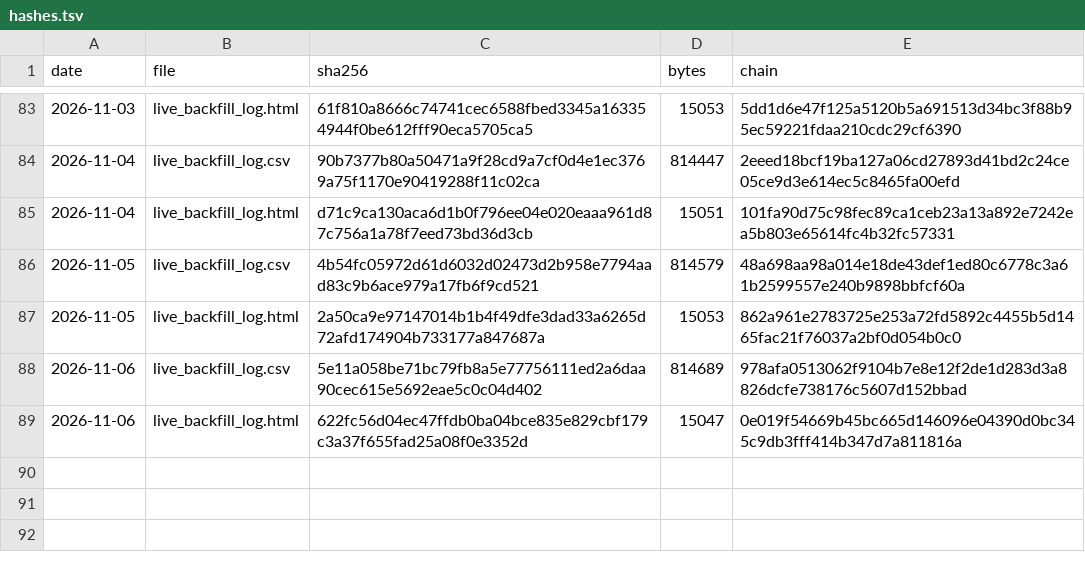
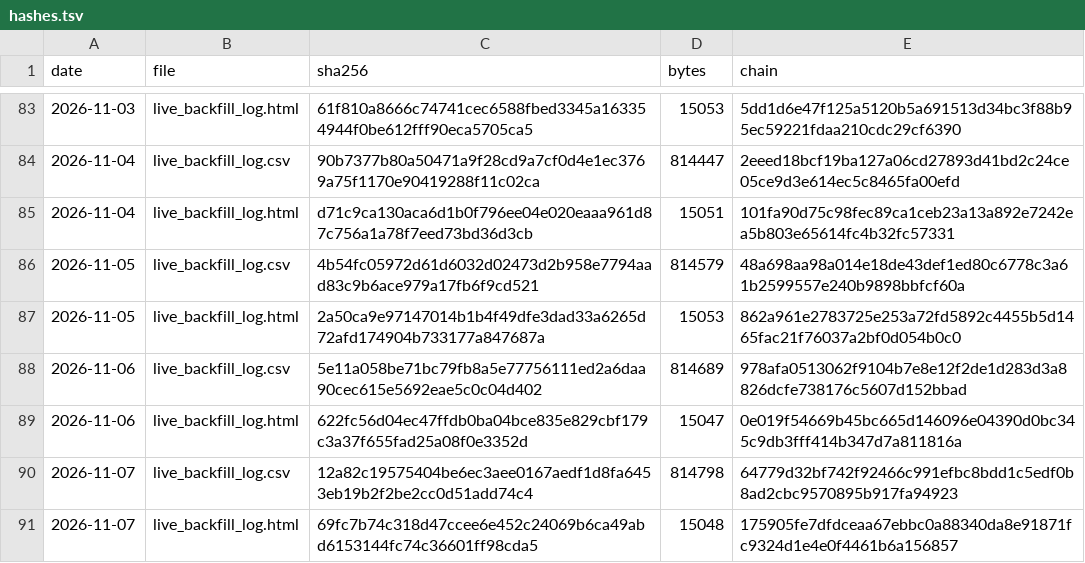
Before and after one commit to keishi-takagi/signal-log-hashes, a TSV file: hashes.tsv, drawn as a sheet; only a part is shown, gaps mark what is left out; the diff names each change by its address in the sheet, - before the commit and + after, or states it on an @@ line.

Commit message:
hashlog 2026-11-07

```diff
--- a/hashes.tsv
+++ b/hashes.tsv
+row 90: 2026-11-07 | live_backfill_log.csv | 12a82c19575404be6ec3aee0167aedf1d8fa6453eb19b2f2be2cc0d51add74c4 | 814798 | 64779d32bf742f92466c991efbc8bdd1c5edf0b8ad2cbc9570895b917fa94923
+row 91: 2026-11-07 | live_backfill_log.html | 69fc7b74c318d47ccee6e452c24069b6ca49abd6153144fc74c36601ff98cda5 | 15048 | 175905fe7dfdceaa67ebbc0a88340da8e91871fc9324d1e4e0f4461b6a156857
```
